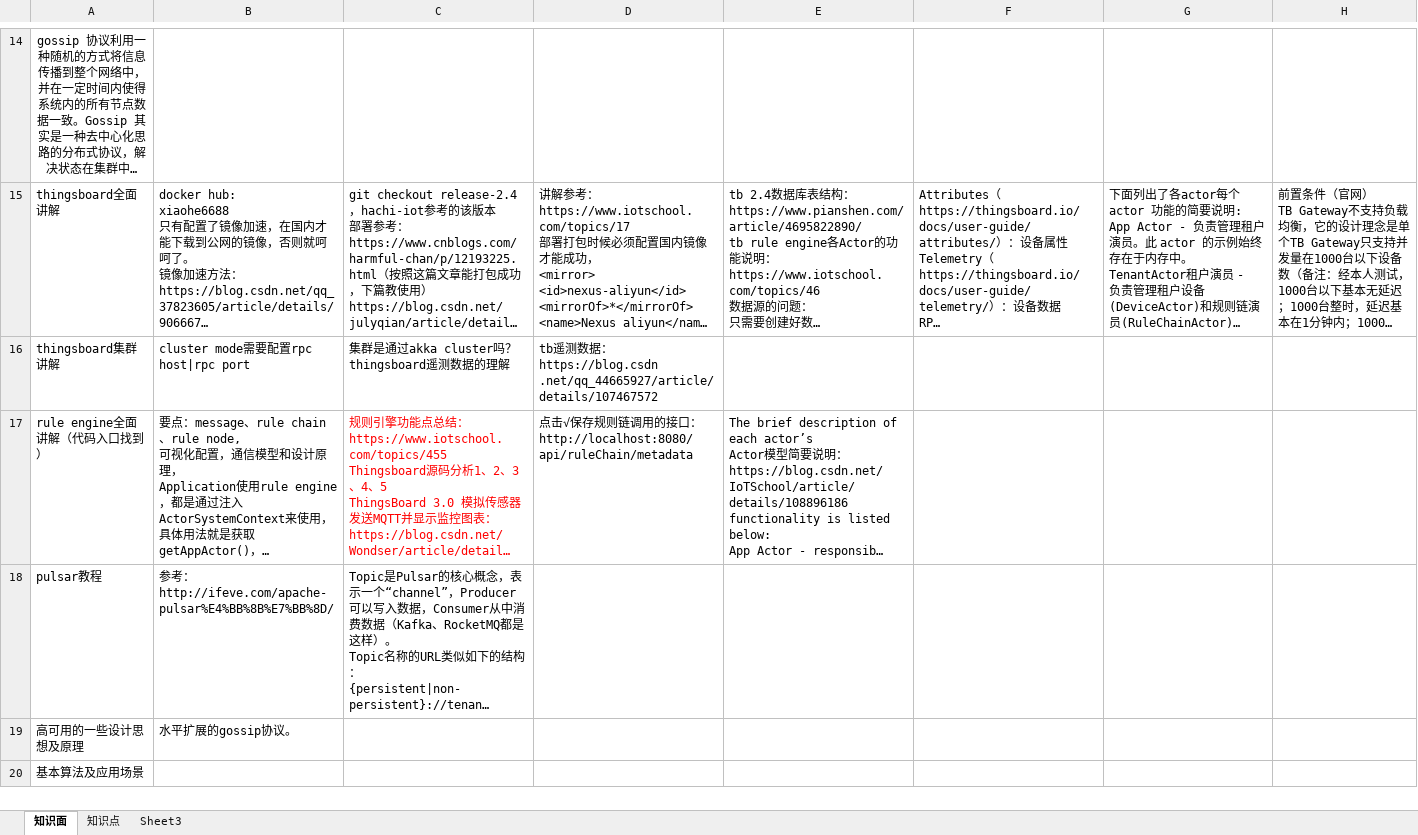
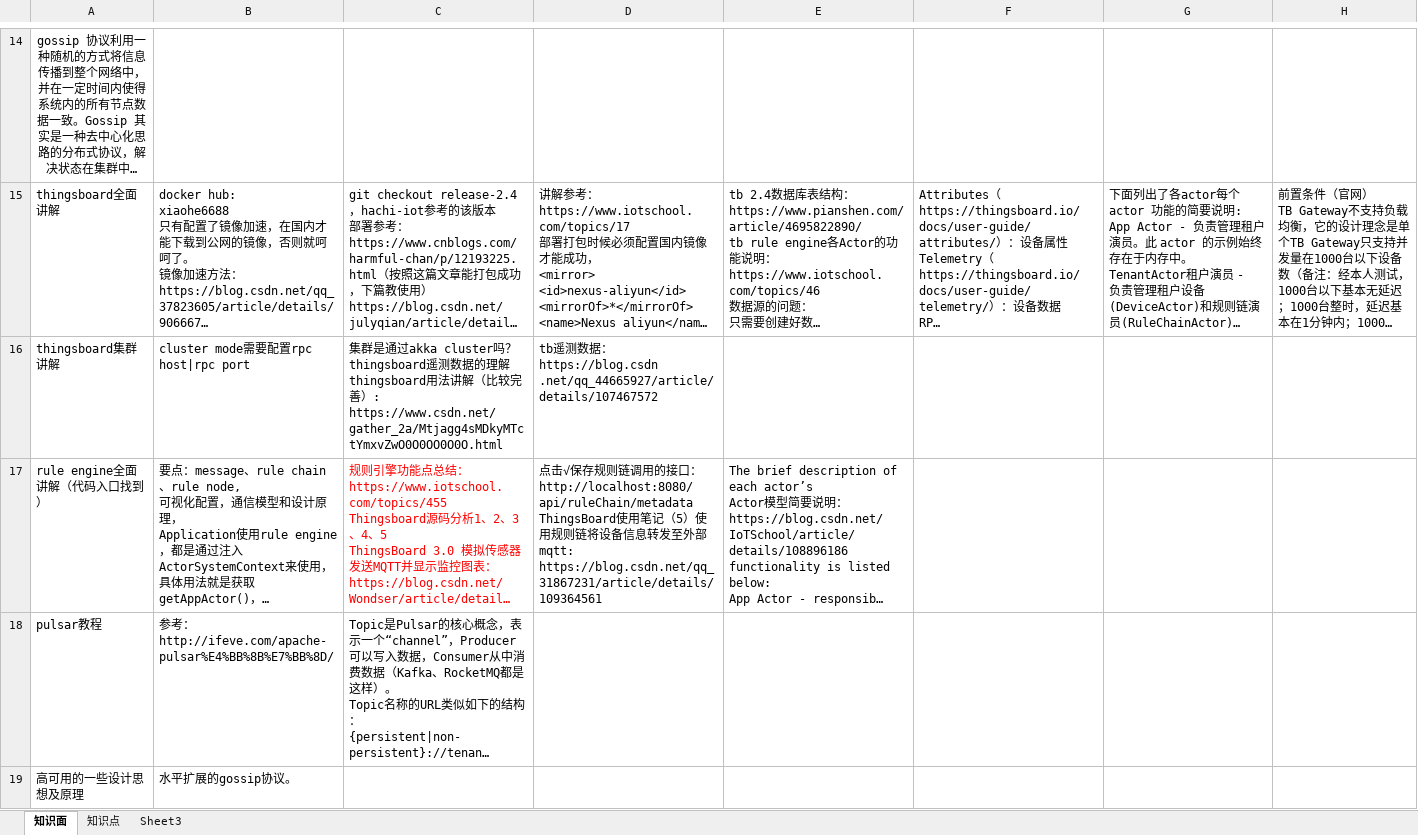
Before and after one commit to monkey123123/concurrentproject, an Excel workbook: reference/Q&A.xlsx, sheet 知识面, drawn as a sheet; only a part is shown, gaps mark what is left out; the shorter side is filled out with more unchanged rows; long unchanged cells end in …; values as stored, in another font and other column widths than the file's, no borders; ↵ is a line break in a cell; the diff names each change by its address in the sheet, - before the commit and + after, or states it on an @@ line.

```diff
--- a/reference/Q&A.xlsx (sheet 知识面)
+++ b/reference/Q&A.xlsx (sheet 知识面)
-C16: …据的理解
+C16: …据的理解 ↵ thingsboard用法讲解（比较完善）: ↵ https://www.csdn.net/gather_2a/Mtjagg4sMDkyMTctYmxvZwO0O0OO0O0O.html
-D17: …：http://localhost:8080/api/ruleChain/metadata
+D17: …：http://localhost:8080/api/ruleChain/metadata ↵ ThingsBoard使用笔记（5）使用规则链将设备信息转发至外部mqtt: ↵ https://blog.csdn.net/qq_31867231/article/details/109364561
```
Also changed, not shown: reference/记录.xlsx, 14 other files.
